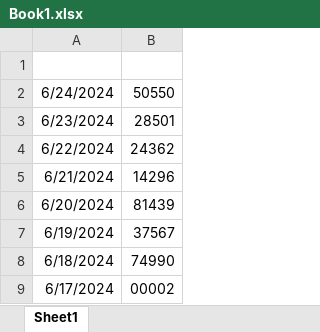
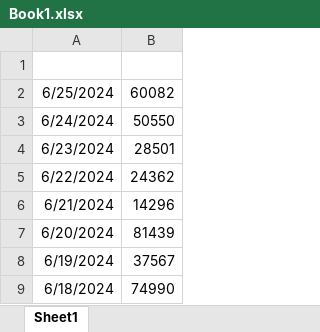
Before and after one commit to NhamNgaHanh/danielben, an Excel workbook: Book1.xlsx, sheet Sheet1, drawn as a sheet; only a part is shown; the shorter side is filled out with more unchanged rows; values as stored, in another font and other column widths than the file's, no borders; the diff names each change by its address in the sheet, - before the commit and + after, or states it on an @@ line.

Commit message:
Add files via upload

```diff
--- a/Book1.xlsx (sheet Sheet1)
+++ b/Book1.xlsx (sheet Sheet1)
+row 2: 6/25/2024 | 60082
```
